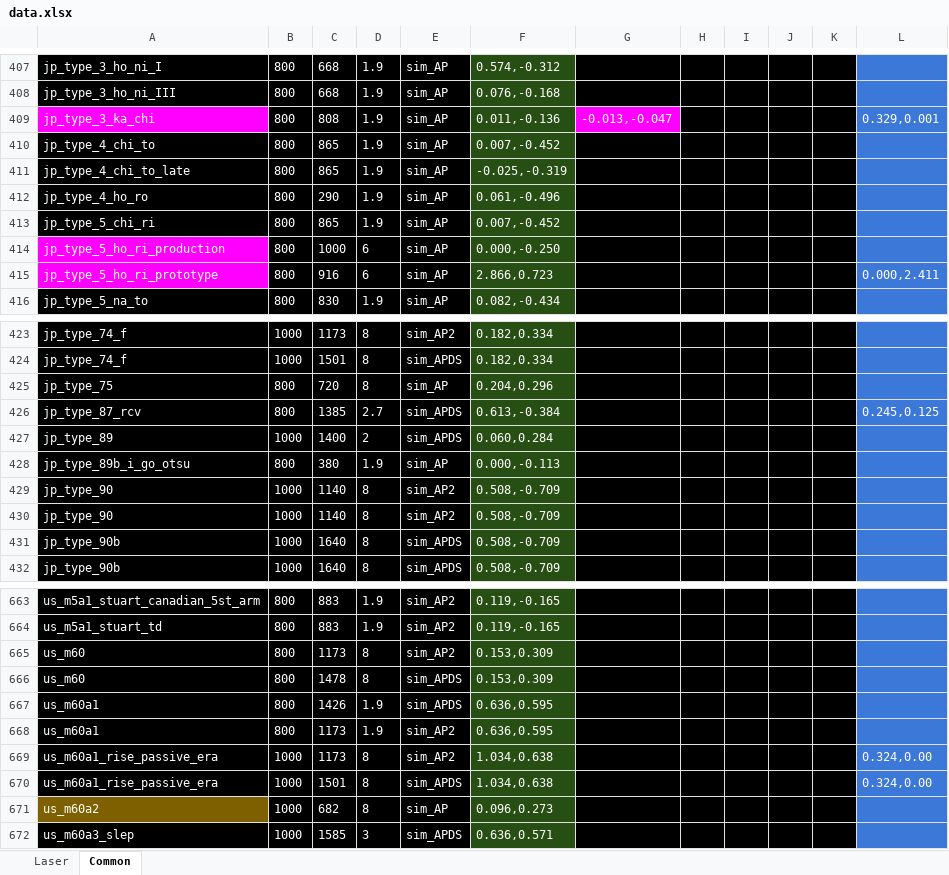
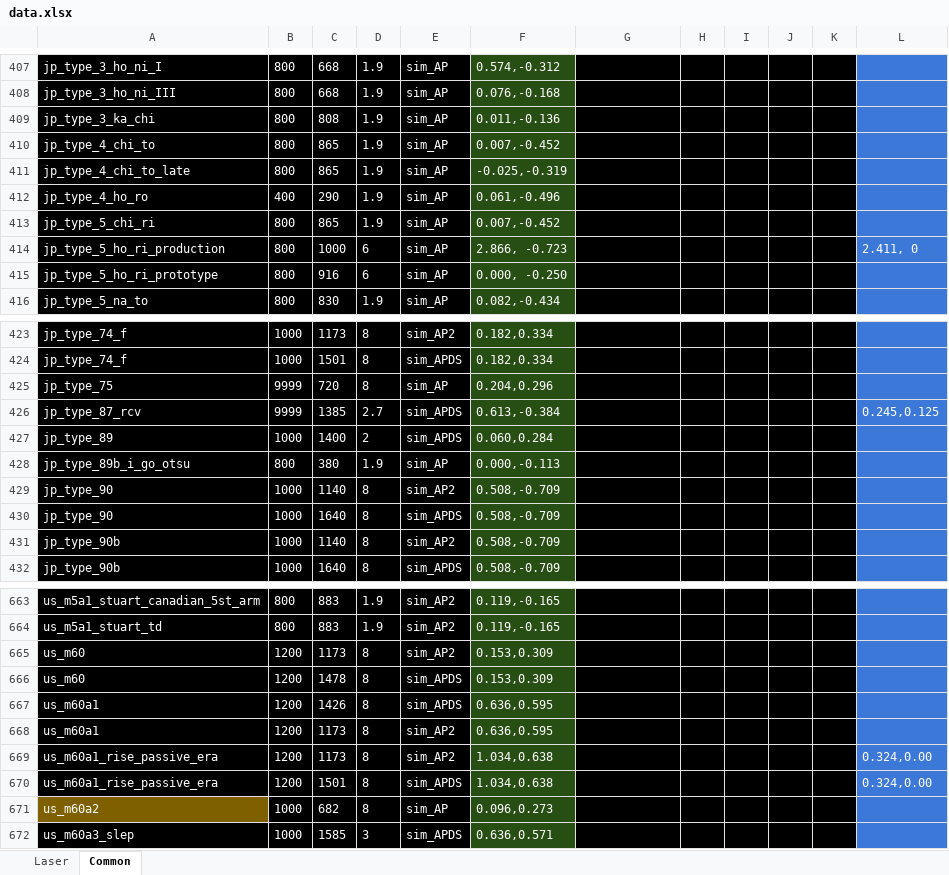
Before and after one commit to ShubbeLeontij/sightgenerator, an Excel workbook: data.xlsx, sheet Common, drawn as a sheet; only a part is shown, gaps mark what is left out; values as stored, in another font and other column widths than the file's, no borders; the diff covers the shown part only; the diff names each change by its address in the sheet, - before the commit and + after, or states it on an @@ line.

Commit message:
Updated data (us, jp and il are now reliable)

```diff
--- a/data.xlsx (sheet Common)
+++ b/data.xlsx (sheet Common)
-A409 fill: #FF00FF
+A409 fill: #000000
-G409: -0.013,-0.047
+G409: (empty)
-G409 fill: #FF00FF
+G409 fill: #000000
-L409: 0.329,0.001
+L409: (empty)
-B412: 800
+B412: 400
-A414:A415 fill: #FF00FF
+A414:A415 fill: #000000
-F414: 0.000,-0.250
+F414: 2.866, -0.723
-L414: (empty)
+L414: 2.411, 0
-F415: 2.866,0.723
+F415: 0.000, -0.250
-L415: 0.000,2.411
+L415: (empty)
-B425:B426: 800
+B425:B426: 9999
-C430: 1140
+C430: 1640
-E430: sim_AP2
+E430: sim_APDS
-C431: 1640
+C431: 1140
-E431: sim_APDS
+E431: sim_AP2
-B665:B668: 800
+B665:B668: 1200
-D667:D668: 1.9
+D667:D668: 8
-B669:B670: 1000
+B669:B670: 1200
```
Also changed, not shown: 19 edited cells and cell formats elsewhere in this sheet, sheet Laser.
